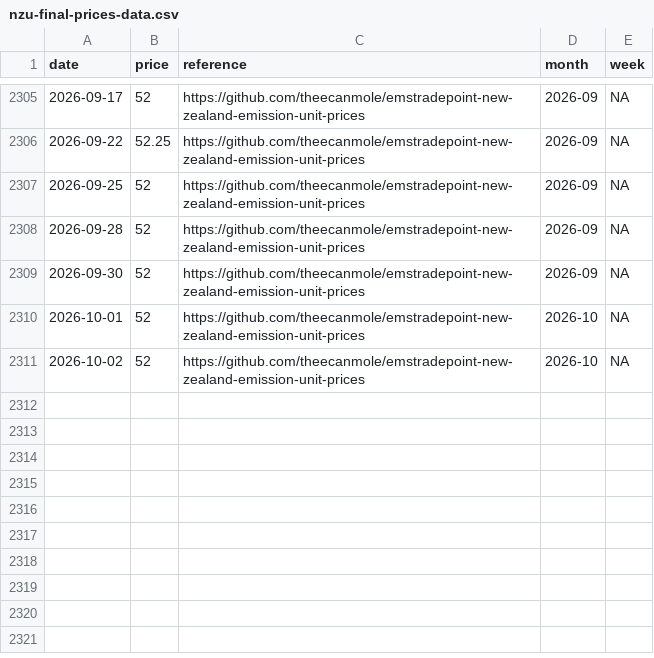
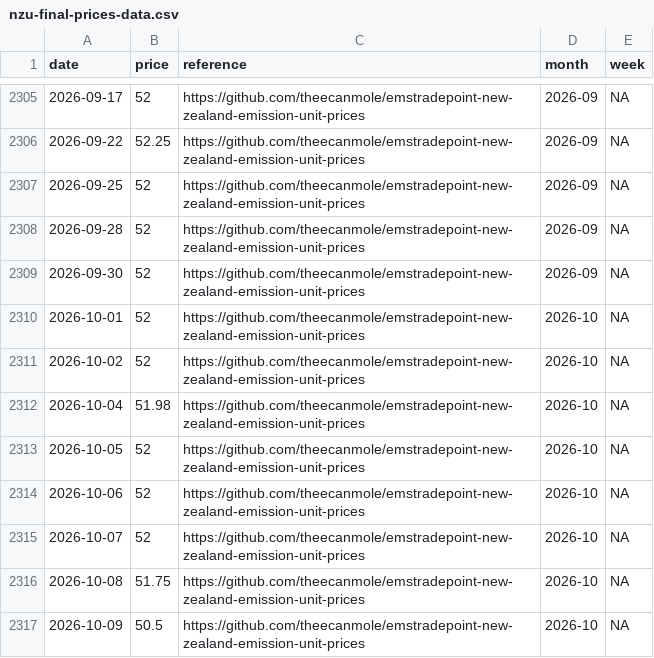
Before and after one commit to theecanmole/NZ-emission-unit-prices, a CSV file: nzu-final-prices-data.csv, drawn as a sheet; only a part is shown, gaps mark what is left out; the diff names each change by its address in the sheet, - before the commit and + after, or states it on an @@ line.

```diff
--- a/nzu-final-prices-data.csv
+++ b/nzu-final-prices-data.csv
+row 2312: 2026-10-04 | 51.98 | https://github.com/theecanmole/emstradepoint-new-zealand-emission-unit-prices | 2026-10 | NA
+row 2313: 2026-10-05 | 52 | https://github.com/theecanmole/emstradepoint-new-zealand-emission-unit-prices | 2026-10 | NA
+row 2314: 2026-10-06 | 52 | https://github.com/theecanmole/emstradepoint-new-zealand-emission-unit-prices | 2026-10 | NA
+row 2315: 2026-10-07 | 52 | https://github.com/theecanmole/emstradepoint-new-zealand-emission-unit-prices | 2026-10 | NA
+row 2316: 2026-10-08 | 51.75 | https://github.com/theecanmole/emstradepoint-new-zealand-emission-unit-prices | 2026-10 | NA
+row 2317: 2026-10-09 | 50.5 | https://github.com/theecanmole/emstradepoint-new-zealand-emission-unit-prices | 2026-10 | NA
```
Also changed, not shown: nzu-edited-raw-prices-data.csv, spotpricefilleddataframe.csv, 13 other files.
